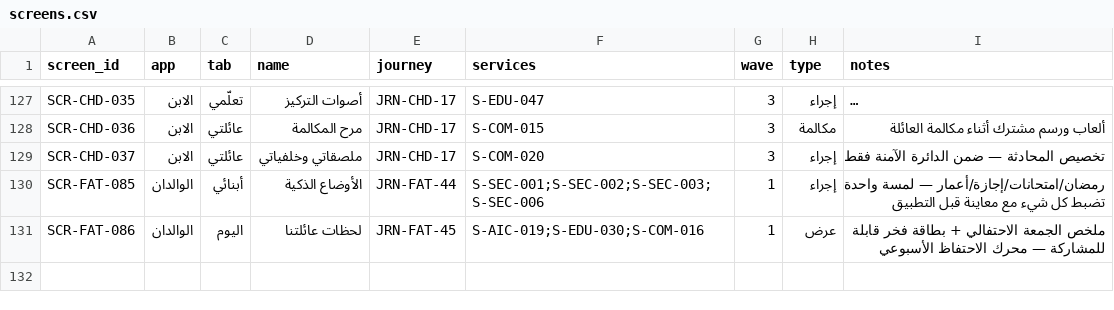
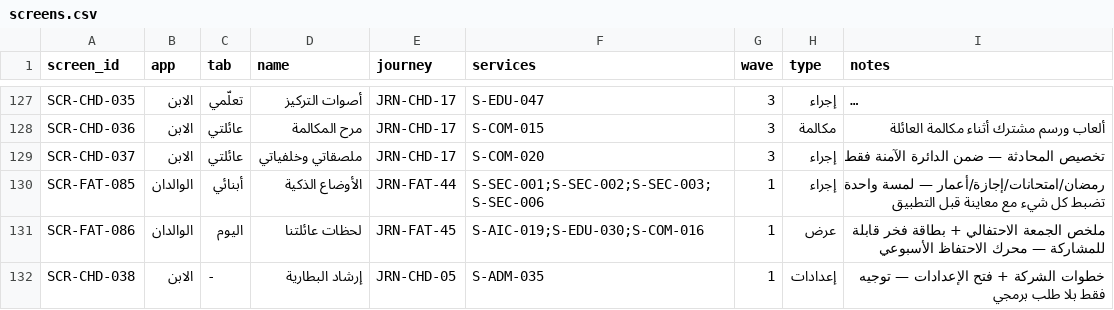
Before and after one commit to Bassam-mohammed-alqaeadi/family-os, a CSV file: prototype/_REGISTRY/screens.csv, drawn as a sheet; only a part is shown, gaps mark what is left out; long unchanged cells end in …; the diff names each change by its address in the sheet, - before the commit and + after, or states it on an @@ line.

Commit message:
fix(s2): round-2 CI repairs — l10n bytes, registry route, shell counts
- l10n: strip python-list brackets my generator script baked into the 19
  s2 ARB values ('{t}' on a list renders ['...']); add the missing blank
  lines in the abstract file; add @override to all 38 concrete getters.
  Verified: ARB == concrete == abstract values, gen-l10n shapes mirrored.
- Router via registry (no hand edits): SCR-CHD-038 row in screens.csv
  (child, tabless, frozen type), screenBuilders + screenBuilderImports
  entries in gen_routes.dart, generated router/shell hand-mirrored and
  structurally verified (130 ids in CSV order, import order, tabless).
- Card navigates to /scr-chd-038; shell test childTabless 5->6.

Co-authored-by: arena-agent <297053741+arena-agent@users.noreply.github.com>

```diff
--- a/prototype/_REGISTRY/screens.csv
+++ b/prototype/_REGISTRY/screens.csv
+row 132: SCR-CHD-038 | الابن | - | إرشاد البطارية | JRN-CHD-05 | S-ADM-035 | 1 | إعدادات | خطوات الشركة + فتح الإعدادات — توجيه فقط بلا طلب برمجي
```
Also changed, not shown: 11 other files.
